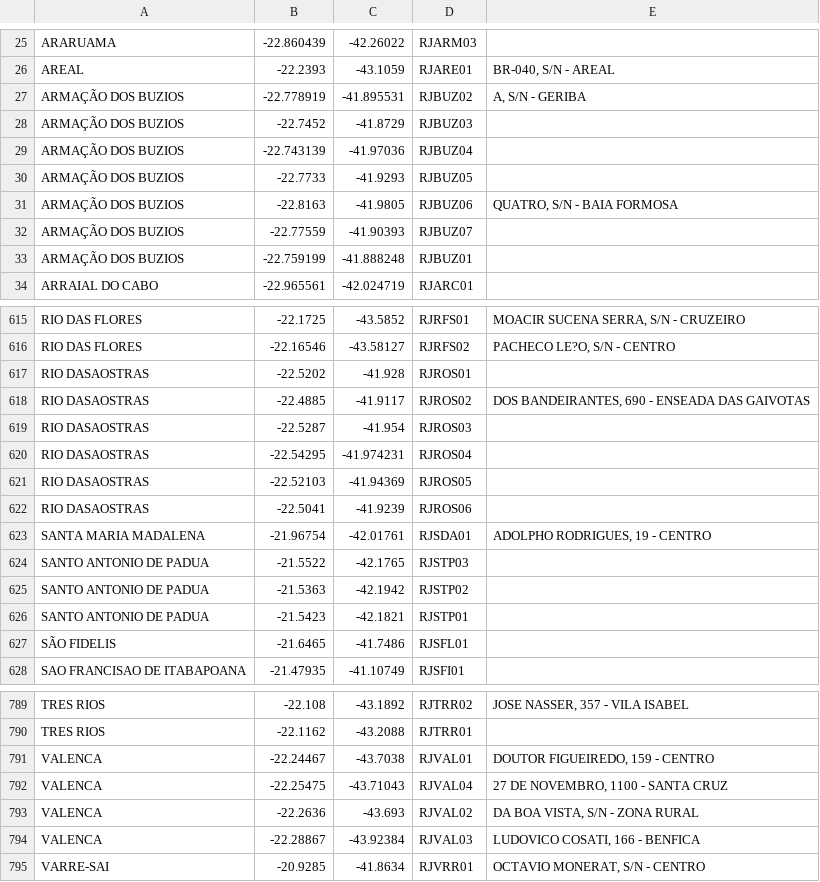
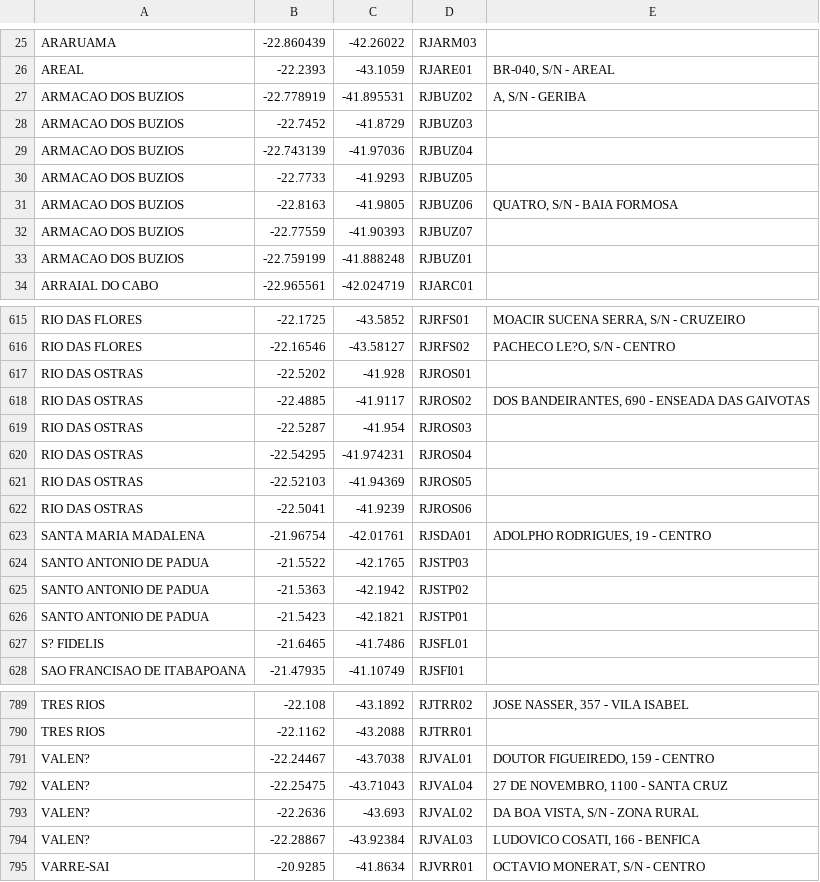
Before and after one commit to ProofsOfConcept/Ampla, a CSV file: js/EnderecosSites.csv, drawn as a sheet; only a part is shown, gaps mark what is left out; the diff covers the shown part only; the diff names each change by its address in the sheet, - before the commit and + after, or states it on an @@ line.

```diff
--- a/js/EnderecosSites.csv
+++ b/js/EnderecosSites.csv
-A27:A33: ARMAÇÃO DOS BUZIOS
+A27:A33: ARMACAO DOS BUZIOS
-A617:A622: RIO DASAOSTRAS
+A617:A622: RIO DAS OSTRAS
-A627: SÃO FIDELIS
+A627: S? FIDELIS
-A791:A794: VALENCA
+A791:A794: VALEN?
```
Also changed, not shown: 28 edited cells elsewhere in this file, 2 other files.
